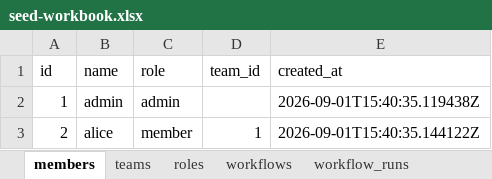
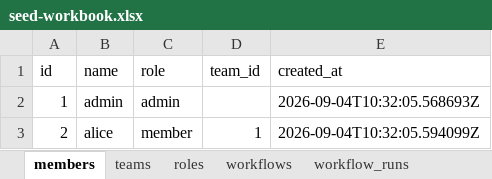
Before and after one commit to LuZhong-Li/gosim-demo-26, an Excel workbook: demo/seed-workbook.xlsx, sheet members, drawn as a sheet; values as stored, in another font and other column widths than the file's, no borders; the diff names each change by its address in the sheet, - before the commit and + after, or states it on an @@ line.

```diff
--- a/demo/seed-workbook.xlsx (sheet members)
+++ b/demo/seed-workbook.xlsx (sheet members)
-E2 (created_at): 2026-09-01T15:40:35.119438Z
+E2 (created_at): 2026-09-04T10:32:05.568693Z
-E3 (created_at): 2026-09-01T15:40:35.144122Z
+E3 (created_at): 2026-09-04T10:32:05.594099Z
```
Also changed, not shown: sheet rulesets, sheet workflow_runs, sheet roles, 5 other files.
